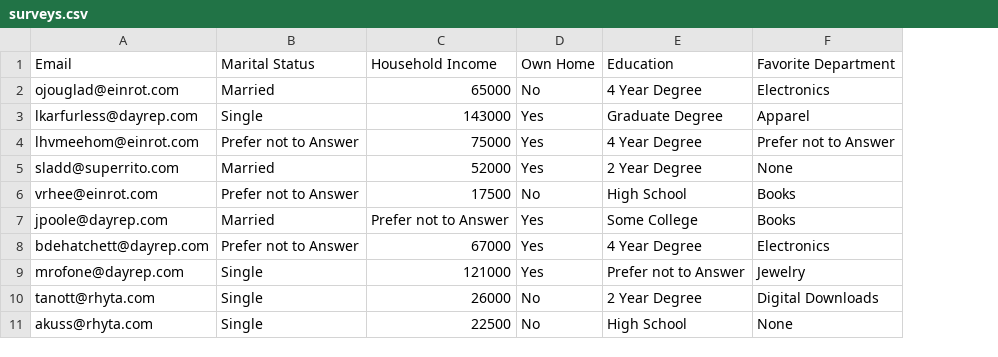
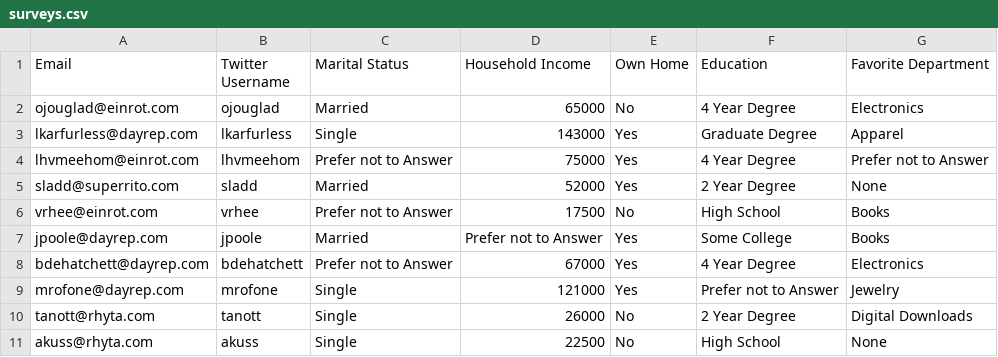
Before and after one commit to mafudge/datasets, a CSV file: customers/surveys.csv, drawn as a sheet; only a part is shown; the diff names each change by its address in the sheet, - before the commit and + after, or states it on an @@ line.

```diff
--- a/customers/surveys.csv
+++ b/customers/surveys.csv
+column B (Twitter Username), rows 2-11: ojouglad | lkarfurless | lhvmeehom | sladd | vrhee | jpoole | bdehatchett | mrofone | tanott | akuss
```
Also changed, not shown: customers/customers.csv, 5 other files.
